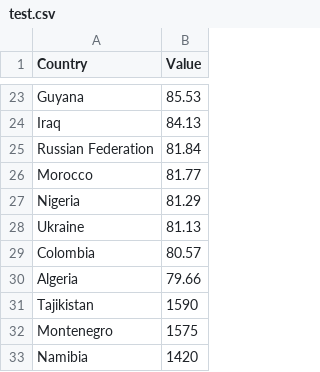
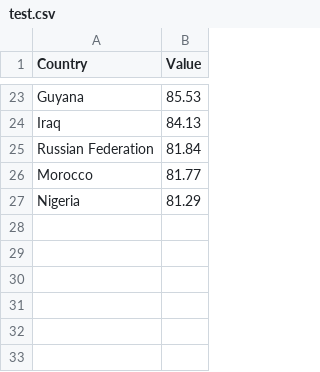
Before and after one commit to pparkitn/pparkitn, a CSV file: datasets/test.csv, drawn as a sheet; only a part is shown, gaps mark what is left out.

Commit message:
Update test.csv

```diff
--- a/datasets/test.csv
+++ b/datasets/test.csv
@@ -27,7 +27 @@ Morocco,81.77
 Nigeria,81.29
-Ukraine,81.13
-Colombia,80.57
-Algeria,79.66
-Tajikistan,1590
-Montenegro,1575
-Namibia,1420
```
